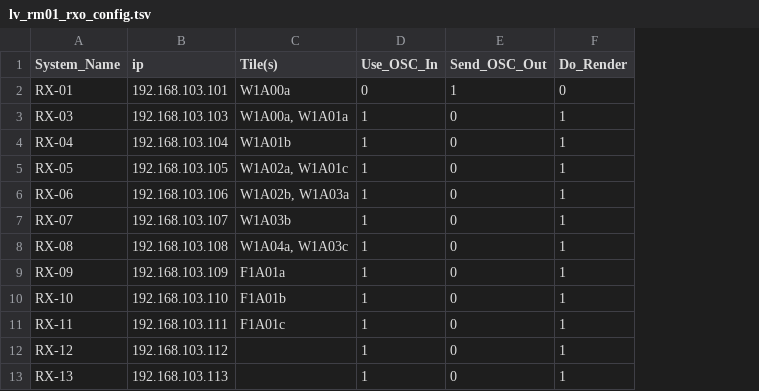
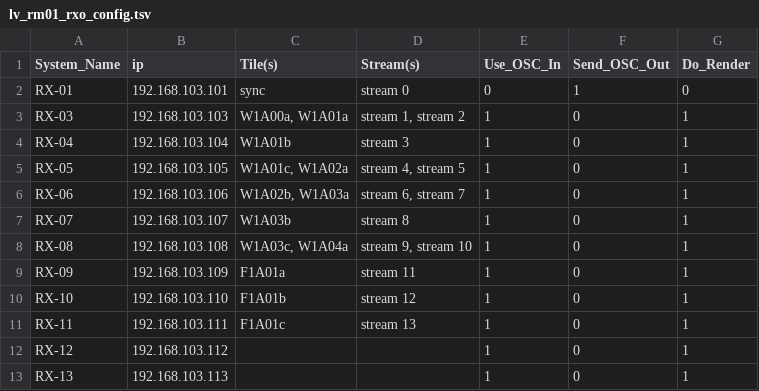
Before and after one commit to IlluminariumVFX/set, a TSV file: LV/configs/lv_rm01_rxo_config.tsv, drawn as a sheet; the diff names each change by its address in the sheet, - before the commit and + after, or states it on an @@ line.

```diff
--- a/LV/configs/lv_rm01_rxo_config.tsv
+++ b/LV/configs/lv_rm01_rxo_config.tsv
+column D (Stream(s)), rows 2-11: stream 0 | stream 1, stream 2 | stream 3 | stream 4, stream 5 | stream 6, stream 7 | stream 8 | stream 9, stream 10 | stream 11 | stream 12 | stream 13
-C2 (Tile(s)): W1A00a
+C2 (Tile(s)): sync
-C5 (Tile(s)): W1A02a, W1A01c
+C5 (Tile(s)): W1A01c, W1A02a
-C8 (Tile(s)): W1A04a, W1A03c
+C8 (Tile(s)): W1A03c, W1A04a
```
Also changed, not shown: ATL/configs/atl_rm01_rxo_config.tsv, ATL/configs/atl_rm01_rxoc_config.tsv, 15 other files.
